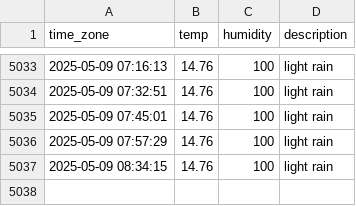
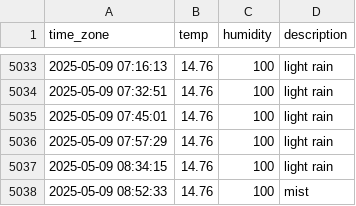
Before and after one commit to sunJungonly/seoul_weather, a CSV file: seoul_weather.csv, drawn as a sheet; only a part is shown, gaps mark what is left out.

```diff
--- a/seoul_weather.csv
+++ b/seoul_weather.csv
@@ -5037 +5037,2 @@ time_zone,temp,humidity,description
 2025-05-09 08:34:15,14.76,100,light rain
+2025-05-09 08:52:33,14.76,100,mist
```
